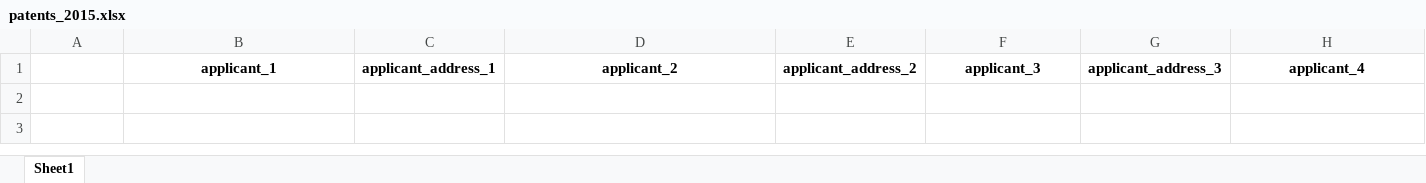
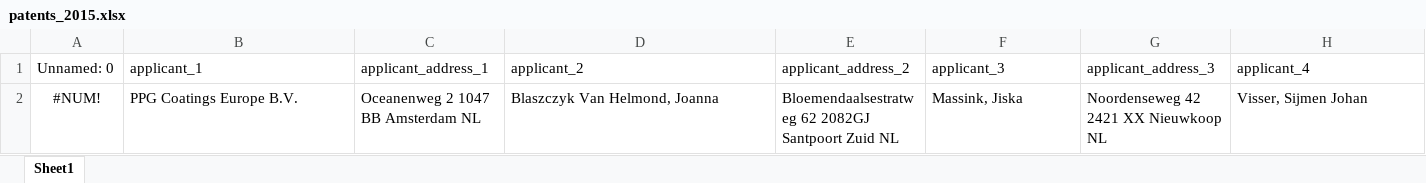
Before and after one commit to thowwafi/patent_information, an Excel workbook: patents_2015.xlsx, sheet Sheet1, drawn as a sheet; only a part is shown; values as stored, in another font and other column widths than the file's, no borders; rows hold the shown columns only; the diff covers the shown part only; the diff names each change by its address in the sheet, - before the commit and + after, or states it on an @@ line.

```diff
--- a/patents_2015.xlsx (sheet Sheet1)
+++ b/patents_2015.xlsx (sheet Sheet1)
-A1: (empty)
+A1: Unnamed: 0
@@ B1:H1 bold: on → off, alignment: center → left @@
+row 2: #NUM! | PPG Coatings Europe B.V. | Oceanenweg 2 1047 BB Amsterdam NL | Blaszczyk Van Helmond, Joanna | Bloemendaalsestratweg 62 2082GJ Santpoort Zuid NL | Massink, Jiska | Noordenseweg 42 2421 XX Nieuwkoop NL | Visser, Sijmen Johan
```
Also changed, not shown: cell formats elsewhere in this sheet, patents_2021.xlsx.
